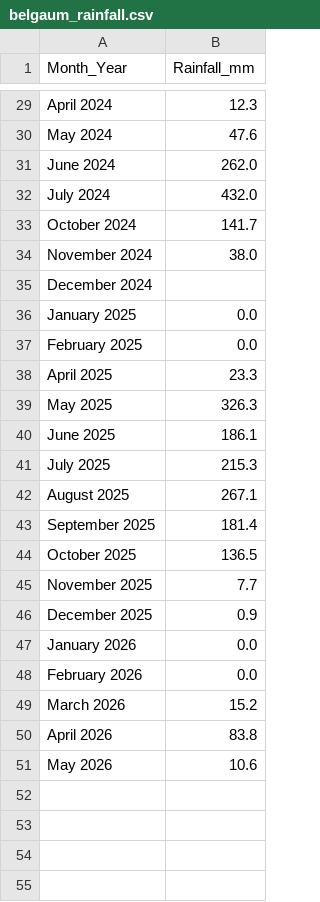
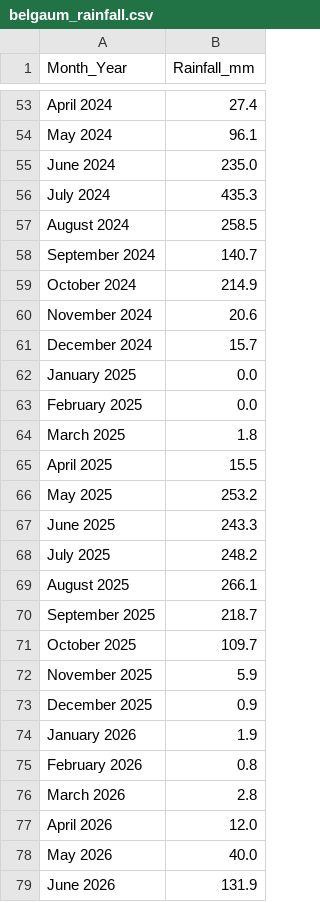
Before and after one commit to kunaldesai673/smart-agri-ai, a CSV file: data/processed/belgaum_rainfall.csv, drawn as a sheet; only a part is shown, gaps mark what is left out; addresses are those after the commit; the diff covers the shown part only; the diff names each change by its address in the sheet, - before the commit and + after, or states it on an @@ line.

```diff
--- a/data/processed/belgaum_rainfall.csv
+++ b/data/processed/belgaum_rainfall.csv
-B53 (Rainfall_mm): 12.3
+B53 (Rainfall_mm): 27.4
-B54 (Rainfall_mm): 47.6
+B54 (Rainfall_mm): 96.1
-B55 (Rainfall_mm): 262.0
+B55 (Rainfall_mm): 235.0
-B56 (Rainfall_mm): 432.0
+B56 (Rainfall_mm): 435.3
+row 57: August 2024 | 258.5
+row 58: September 2024 | 140.7
-B59 (Rainfall_mm): 141.7
+B59 (Rainfall_mm): 214.9
-B60 (Rainfall_mm): 38.0
+B60 (Rainfall_mm): 20.6
-B61 (Rainfall_mm): (empty)
+B61 (Rainfall_mm): 15.7
+row 64: March 2025 | 1.8
-B65 (Rainfall_mm): 23.3
+B65 (Rainfall_mm): 15.5
-B66 (Rainfall_mm): 326.3
+B66 (Rainfall_mm): 253.2
-B67 (Rainfall_mm): 186.1
+B67 (Rainfall_mm): 243.3
-B68 (Rainfall_mm): 215.3
+B68 (Rainfall_mm): 248.2
-B69 (Rainfall_mm): 267.1
+B69 (Rainfall_mm): 266.1
-B70 (Rainfall_mm): 181.4
+B70 (Rainfall_mm): 218.7
-B71 (Rainfall_mm): 136.5
+B71 (Rainfall_mm): 109.7
-B72 (Rainfall_mm): 7.7
+B72 (Rainfall_mm): 5.9
-B74 (Rainfall_mm): 0.0
+B74 (Rainfall_mm): 1.9
-B75 (Rainfall_mm): 0.0
+B75 (Rainfall_mm): 0.8
-B76 (Rainfall_mm): 15.2
+B76 (Rainfall_mm): 2.8
-B77 (Rainfall_mm): 83.8
+B77 (Rainfall_mm): 12.0
-B78 (Rainfall_mm): 10.6
+B78 (Rainfall_mm): 40.0
+row 79: June 2026 | 131.9
```
Also changed, not shown: 25 added rows and 24 edited cells elsewhere in this file, data/processed/belgaum_master.csv, 28 other files.
